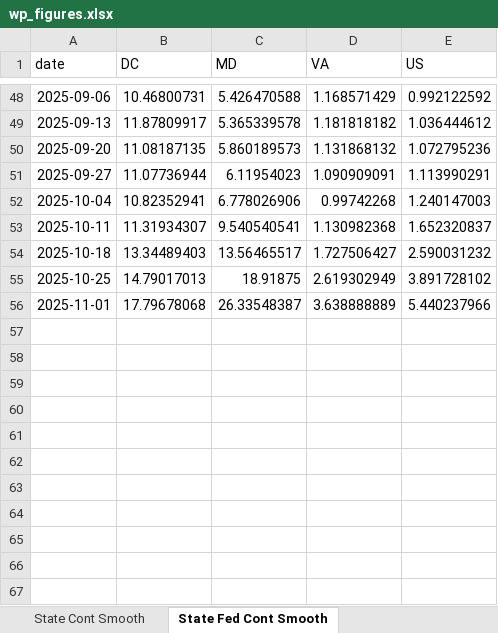
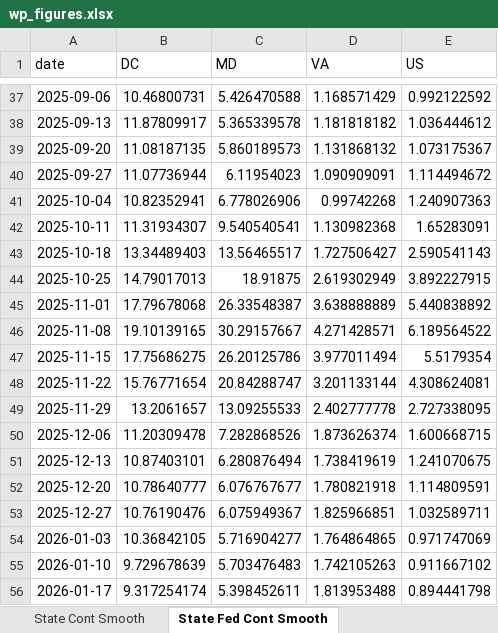
Before and after one commit to Economic/ui_recession_watch, an Excel workbook: output/wp_figures.xlsx, sheet State Fed Cont Smooth, drawn as a sheet; only a part is shown, gaps mark what is left out; values as stored, in another font and other column widths than the file's, no borders; addresses are those after the commit; the diff covers the shown part only; the diff names each change by its address in the sheet, - before the commit and + after, or states it on an @@ line.

```diff
--- a/output/wp_figures.xlsx (sheet State Fed Cont Smooth)
+++ b/output/wp_figures.xlsx (sheet State Fed Cont Smooth)
-E39 (US): 1.072795236
+E39 (US): 1.073175367
-E40 (US): 1.113990291
+E40 (US): 1.114494672
-E41 (US): 1.240147003
+E41 (US): 1.240907363
-E42 (US): 1.652320837
+E42 (US): 1.65283091
-E43 (US): 2.590031232
+E43 (US): 2.590541143
-E44 (US): 3.891728102
+E44 (US): 3.892227915
-E45 (US): 5.440237966
+E45 (US): 5.440838892
+row 46: 2025-11-08 | 19.10139165 | 30.29157667 | 4.271428571 | 6.189564522
+row 47: 2025-11-15 | 17.75686275 | 26.20125786 | 3.977011494 | 5.5179354
+row 48: 2025-11-22 | 15.76771654 | 20.84288747 | 3.201133144 | 4.308624081
+row 49: 2025-11-29 | 13.2061657 | 13.09255533 | 2.402777778 | 2.727338095
+row 50: 2025-12-06 | 11.20309478 | 7.282868526 | 1.873626374 | 1.600668715
+row 51: 2025-12-13 | 10.87403101 | 6.280876494 | 1.738419619 | 1.241070675
+row 52: 2025-12-20 | 10.78640777 | 6.076767677 | 1.780821918 | 1.114809591
+row 53: 2025-12-27 | 10.76190476 | 6.075949367 | 1.825966851 | 1.032589711
+row 54: 2026-01-03 | 10.36842105 | 5.716904277 | 1.764864865 | 0.971747069
+row 55: 2026-01-10 | 9.729678639 | 5.703476483 | 1.742105263 | 0.911667102
+row 56: 2026-01-17 | 9.317254174 | 5.398452611 | 1.813953488 | 0.894441798
```
Also changed, not shown: 11 removed rows elsewhere in this sheet, sheet State Cont Smooth, sheet All Continued, sheet All Initial, sheet Federal Continued, sheet Federal Initial, 5 other files.
